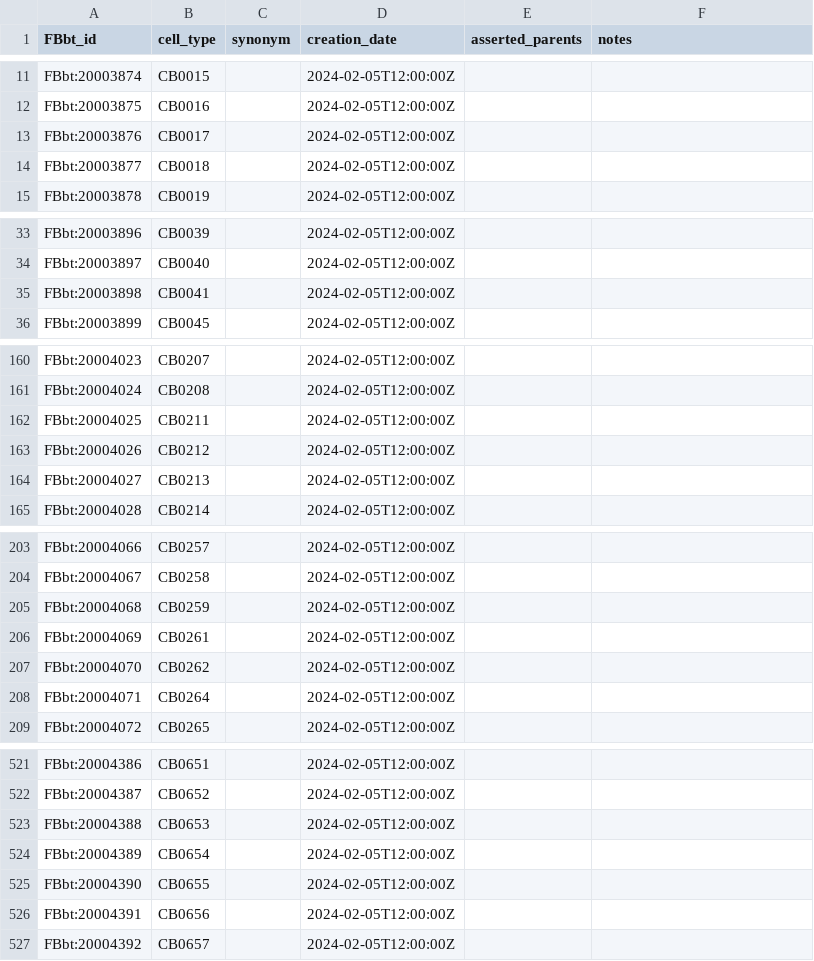
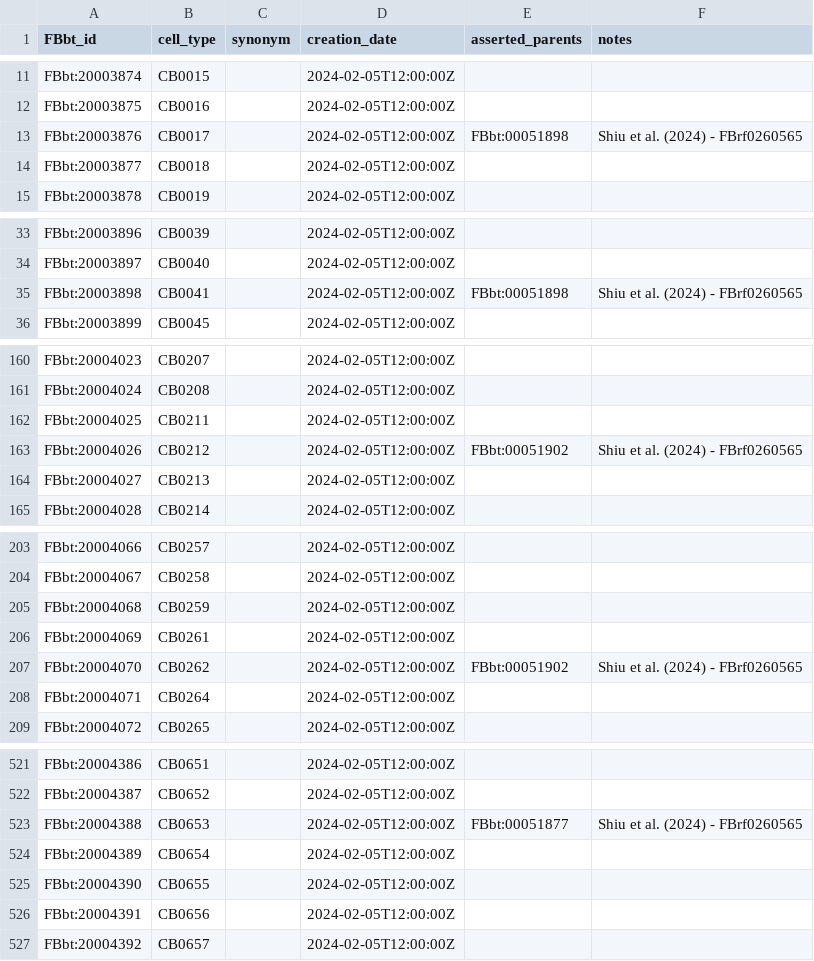
Before and after one commit to FlyBase/drosophila-anatomy-developmental-ontology, a TSV file: src/patterns/robot_template_projects/flywire_neurons/FBbt_ID-cell_type.tsv, drawn as a sheet; only a part is shown, gaps mark what is left out; the diff covers the shown part only.

Commit message:
superclasses for fw neurons

```diff
--- a/src/patterns/robot_template_projects/flywire_neurons/FBbt_ID-cell_type.tsv
+++ b/src/patterns/robot_template_projects/flywire_neurons/FBbt_ID-cell_type.tsv
@@ -12,3 +12,3 @@ FBbt:20003874	CB0015		2024-02-05T12:00:00Z
 FBbt:20003875	CB0016		2024-02-05T12:00:00Z		
-FBbt:20003876	CB0017		2024-02-05T12:00:00Z		
+FBbt:20003876	CB0017		2024-02-05T12:00:00Z	FBbt:00051898	Shiu et al. (2024) - FBrf0260565
 FBbt:20003877	CB0018		2024-02-05T12:00:00Z		
@@ -34,3 +34,3 @@ FBbt:20003896	CB0039		2024-02-05T12:00:00Z
 FBbt:20003897	CB0040		2024-02-05T12:00:00Z		
-FBbt:20003898	CB0041		2024-02-05T12:00:00Z		
+FBbt:20003898	CB0041		2024-02-05T12:00:00Z	FBbt:00051898	Shiu et al. (2024) - FBrf0260565
 FBbt:20003899	CB0045		2024-02-05T12:00:00Z		
@@ -162,3 +162,3 @@ FBbt:20004024	CB0208		2024-02-05T12:00:00Z
 FBbt:20004025	CB0211		2024-02-05T12:00:00Z		
-FBbt:20004026	CB0212		2024-02-05T12:00:00Z		
+FBbt:20004026	CB0212		2024-02-05T12:00:00Z	FBbt:00051902	Shiu et al. (2024) - FBrf0260565
 FBbt:20004027	CB0213		2024-02-05T12:00:00Z		
@@ -206,3 +206,3 @@ FBbt:20004068	CB0259		2024-02-05T12:00:00Z
 FBbt:20004069	CB0261		2024-02-05T12:00:00Z		
-FBbt:20004070	CB0262		2024-02-05T12:00:00Z		
+FBbt:20004070	CB0262		2024-02-05T12:00:00Z	FBbt:00051902	Shiu et al. (2024) - FBrf0260565
 FBbt:20004071	CB0264		2024-02-05T12:00:00Z		
@@ -522,3 +522,3 @@ FBbt:20004386	CB0651		2024-02-05T12:00:00Z
 FBbt:20004387	CB0652		2024-02-05T12:00:00Z		
-FBbt:20004388	CB0653		2024-02-05T12:00:00Z		
+FBbt:20004388	CB0653		2024-02-05T12:00:00Z	FBbt:00051877	Shiu et al. (2024) - FBrf0260565
 FBbt:20004389	CB0654		2024-02-05T12:00:00Z		
```
Also changed, not shown: 8 edited cells elsewhere in this file, 1 other file.
